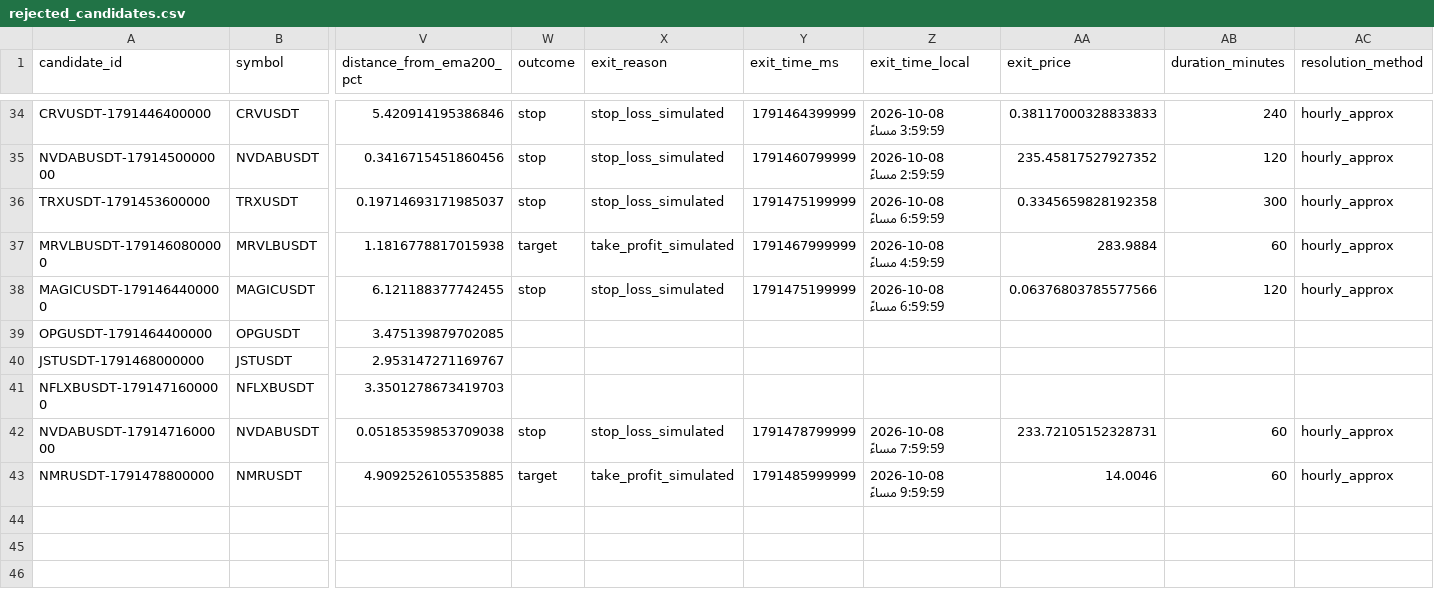
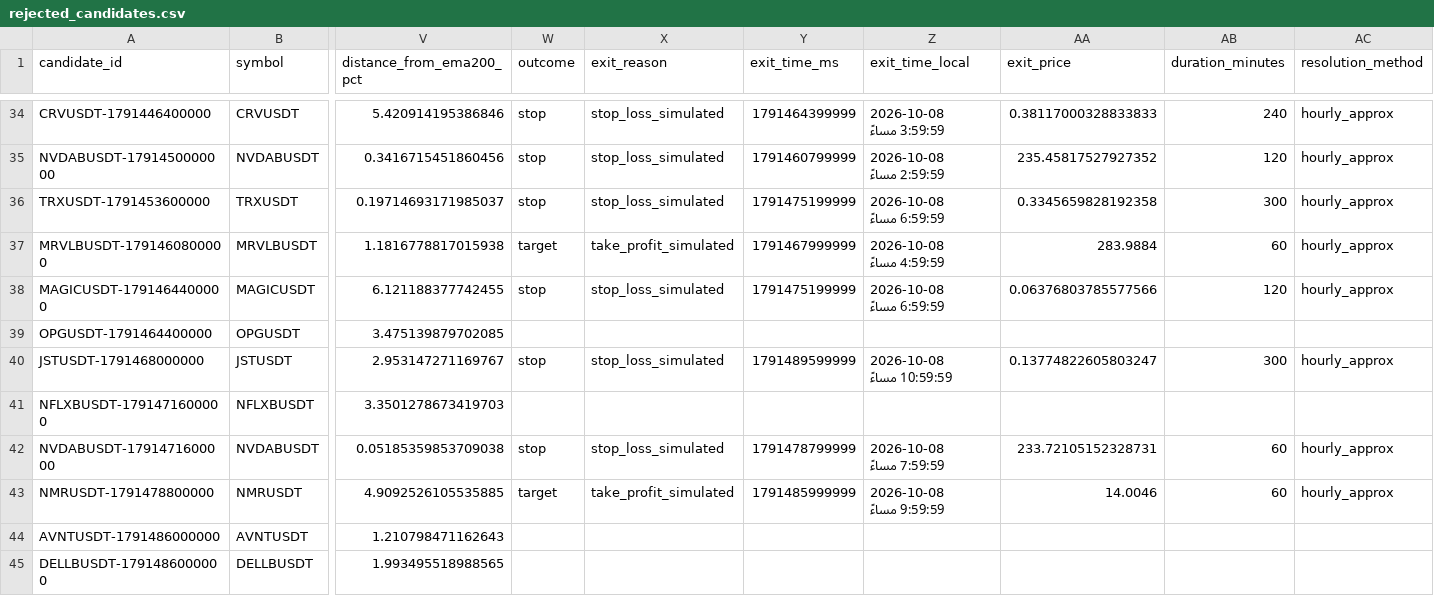
Before and after one commit to turky4500/binance-spot-usdt-signal-bot, a CSV file: data/rejected_candidates.csv, drawn as a sheet; only a part is shown, gaps mark what is left out; rows hold the shown columns only; the diff names each change by its address in the sheet, - before the commit and + after, or states it on an @@ line.

```diff
--- a/data/rejected_candidates.csv
+++ b/data/rejected_candidates.csv
-W40 (outcome): (empty)
+W40 (outcome): stop
-X40 (exit_reason): (empty)
+X40 (exit_reason): stop_loss_simulated
-Y40 (exit_time_ms): (empty)
+Y40 (exit_time_ms): 1791489599999
-Z40 (exit_time_local): (empty)
+Z40 (exit_time_local): 2026-10-08 10:59:59 مساءً
-AA40 (exit_price): (empty)
+AA40 (exit_price): 0.13774822605803247
-AB40 (duration_minutes): (empty)
+AB40 (duration_minutes): 300
-AC40 (resolution_method): (empty)
+AC40 (resolution_method): hourly_approx
+row 44: AVNTUSDT-1791486000000 | AVNTUSDT | 1.210798471162643
+row 45: DELLBUSDT-1791486000000 | DELLBUSDT | 1.993495518988565
```
Also changed, not shown: data/strategy_pdh.csv, 1 other file.
